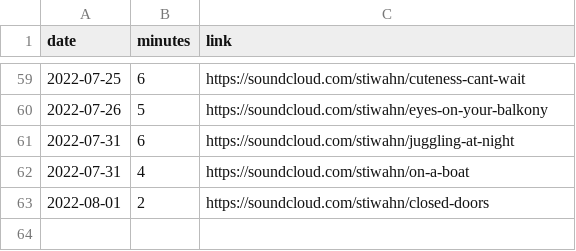
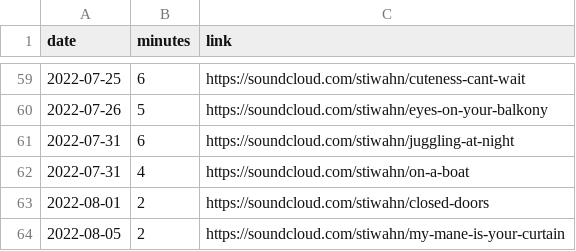
Before and after one commit to bummbummgarage/bummbummgarage.github.io, a CSV file: _data/sessions.csv, drawn as a sheet; only a part is shown, gaps mark what is left out; the diff names each change by its address in the sheet, - before the commit and + after, or states it on an @@ line.

Commit message:
Update sessions.csv

```diff
--- a/_data/sessions.csv
+++ b/_data/sessions.csv
+row 64: 2022-08-05 | 2 | https://soundcloud.com/stiwahn/my-mane-is-your-curtain
```
